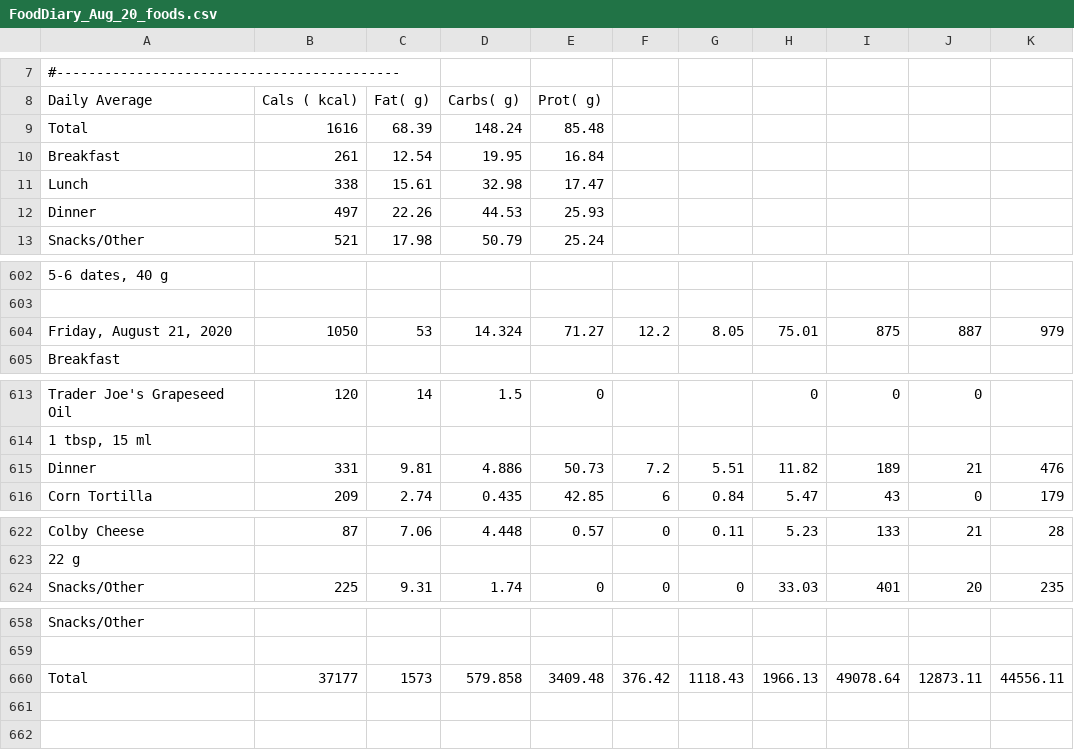
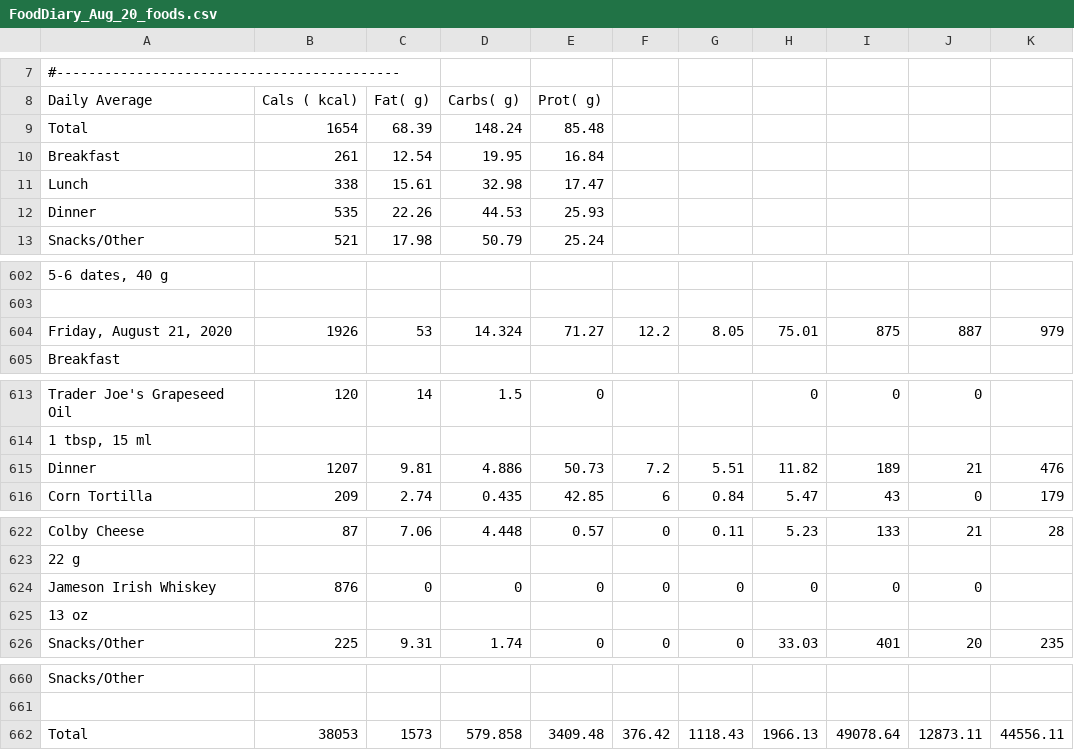
Before and after one commit to grf/d3-data, a CSV file: FoodDiary_Aug_20_foods.csv, drawn as a sheet; only a part is shown, gaps mark what is left out; addresses are those after the commit; the diff names each change by its address in the sheet, - before the commit and + after, or states it on an @@ line.

Commit message:
update data

```diff
--- a/FoodDiary_Aug_20_foods.csv
+++ b/FoodDiary_Aug_20_foods.csv
-B9: 1616
+B9: 1654
-B12: 497
+B12: 535
-B604: 1050
+B604: 1926
-B615: 331
+B615: 1207
+row 624: Jameson Irish Whiskey | 876 | 0 | 0 | 0 | 0 | 0 | 0 | 0 | 0
+row 625: 13 oz
-B662: 37177
+B662: 38053
```
Also changed, not shown: weight-and-nutrients.csv.
